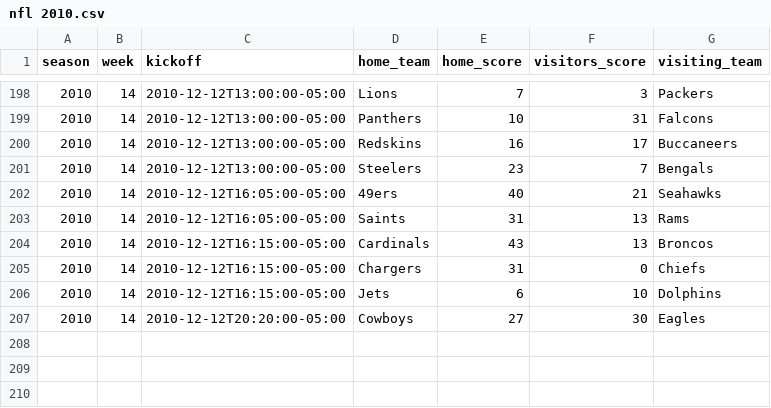
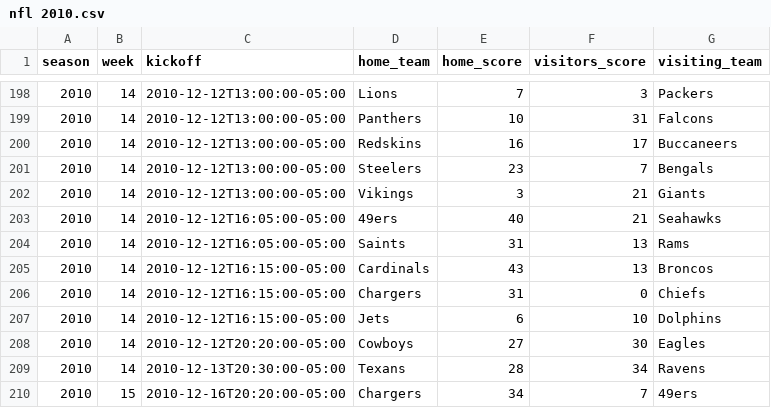
Before and after one commit to devstopfix/nfl_results, a CSV file: nfl 2010.csv, drawn as a sheet; only a part is shown, gaps mark what is left out.

Commit message:
NFL Week 14

```diff
--- a/nfl 2010.csv
+++ b/nfl 2010.csv
@@ -201,2 +201,3 @@ season,week,kickoff,home_team,home_score,visitors_score,visiting_team
 2010,14,2010-12-12T13:00:00-05:00,Steelers,23,7,Bengals
+2010,14,2010-12-12T13:00:00-05:00,Vikings,3,21,Giants
 2010,14,2010-12-12T16:05:00-05:00,49ers,40,21,Seahawks
@@ -207 +208,3 @@ season,week,kickoff,home_team,home_score,visitors_score,visiting_team
 2010,14,2010-12-12T20:20:00-05:00,Cowboys,27,30,Eagles
+2010,14,2010-12-13T20:30:00-05:00,Texans,28,34,Ravens
+2010,15,2010-12-16T20:20:00-05:00,Chargers,34,7,49ers
```
